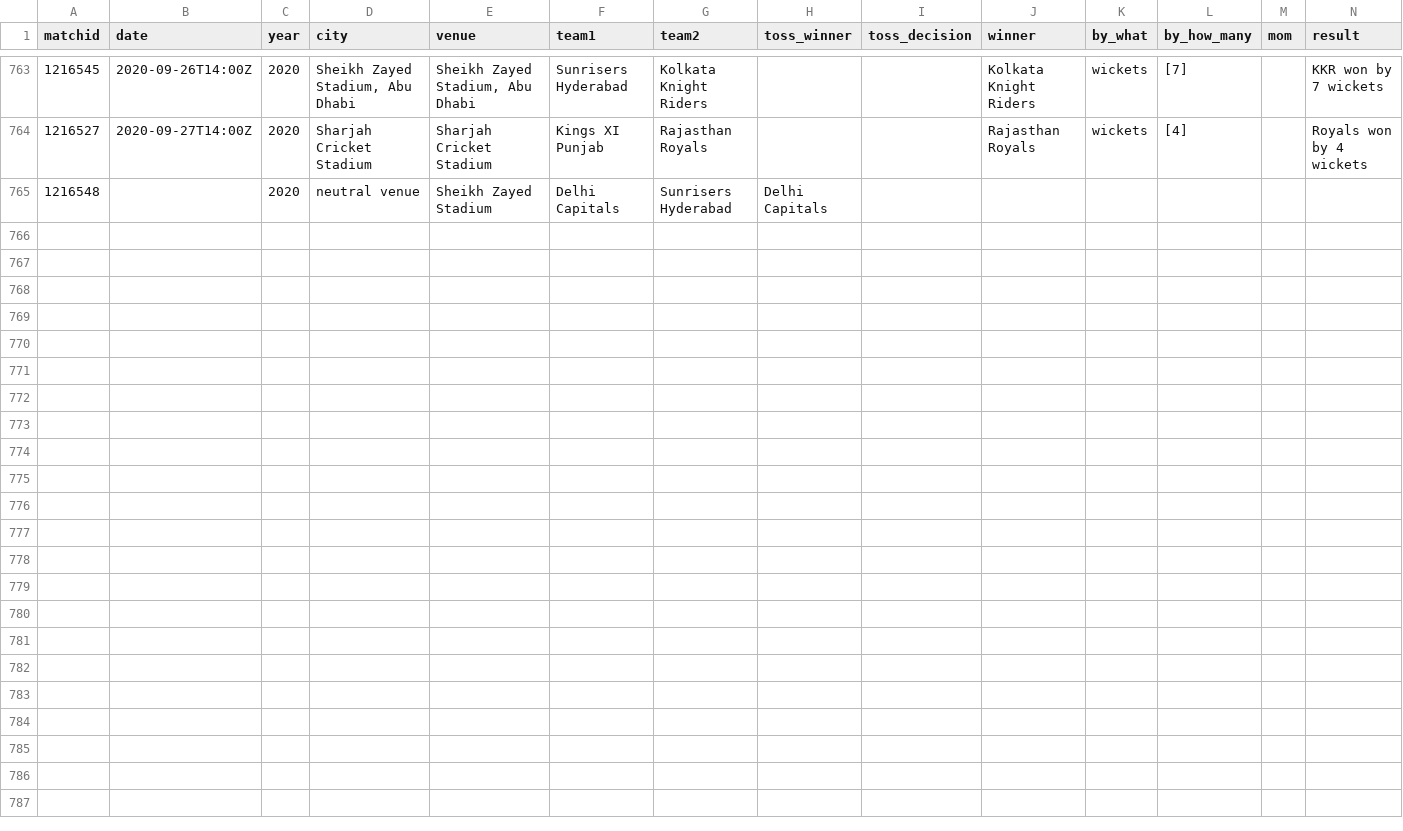
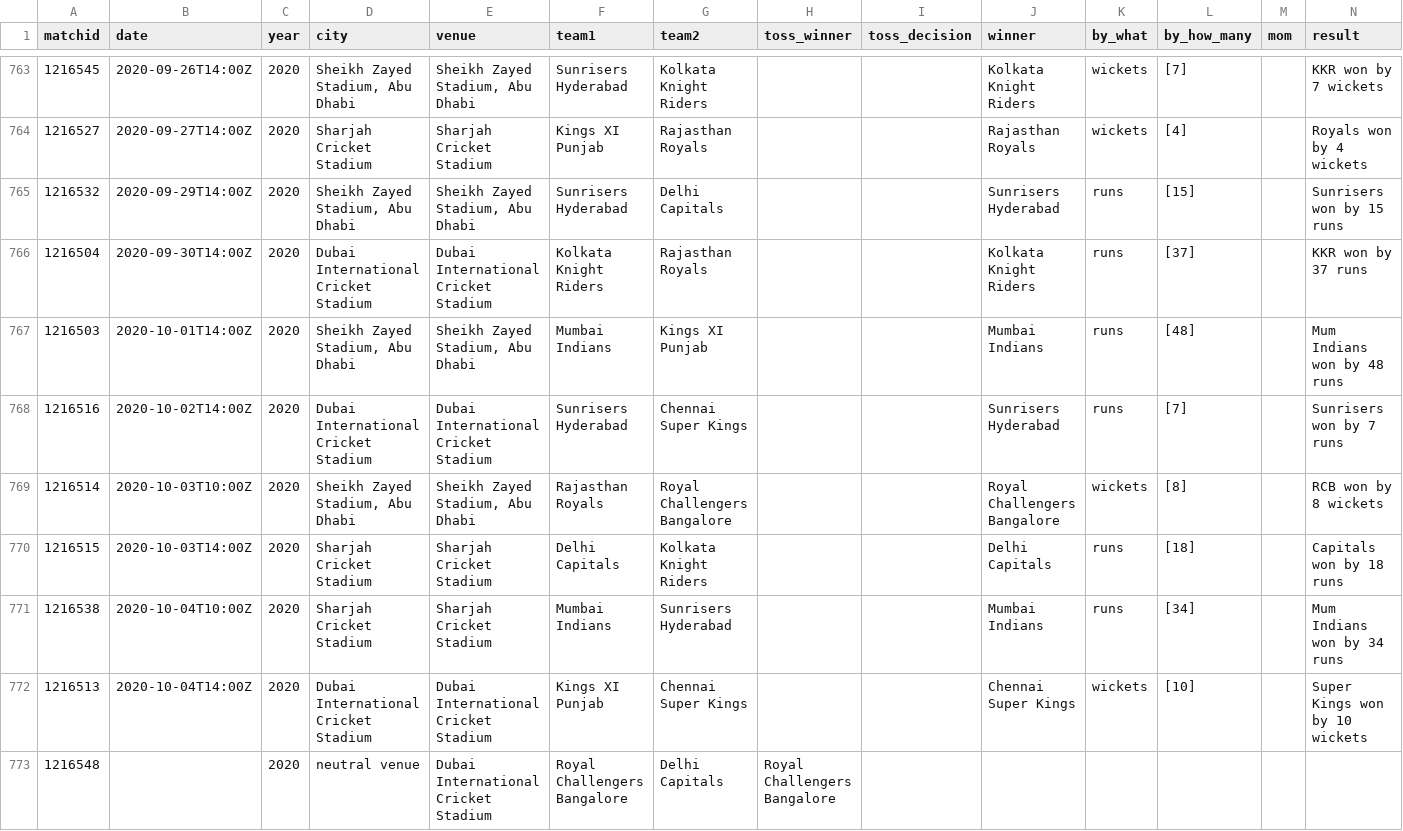
Before and after one commit to abhishek374/dream11, a CSV file: Data/pred_data_summary.csv, drawn as a sheet; only a part is shown, gaps mark what is left out; addresses are those after the commit; rows hold the shown columns only; the diff names each change by its address in the sheet, - before the commit and + after, or states it on an @@ line.

```diff
--- a/Data/pred_data_summary.csv
+++ b/Data/pred_data_summary.csv
+row 765: 1216532 | 2020-09-29T14:00Z | 2020 | Sheikh Zayed Stadium, Abu Dhabi | Sheikh Zayed Stadium, Abu Dhabi | Sunrisers Hyderabad | Delhi Capitals |  |  | Sunrisers Hyderabad | runs | [15] |  | Sunrisers won by 15 runs
+row 766: 1216504 | 2020-09-30T14:00Z | 2020 | Dubai International Cricket Stadium | Dubai International Cricket Stadium | Kolkata Knight Riders | Rajasthan Royals |  |  | Kolkata Knight Riders | runs | [37] |  | KKR won by 37 runs
+row 767: 1216503 | 2020-10-01T14:00Z | 2020 | Sheikh Zayed Stadium, Abu Dhabi | Sheikh Zayed Stadium, Abu Dhabi | Mumbai Indians | Kings XI Punjab |  |  | Mumbai Indians | runs | [48] |  | Mum Indians won by 48 runs
+row 768: 1216516 | 2020-10-02T14:00Z | 2020 | Dubai International Cricket Stadium | Dubai International Cricket Stadium | Sunrisers Hyderabad | Chennai Super Kings |  |  | Sunrisers Hyderabad | runs | [7] |  | Sunrisers won by 7 runs
+row 769: 1216514 | 2020-10-03T10:00Z | 2020 | Sheikh Zayed Stadium, Abu Dhabi | Sheikh Zayed Stadium, Abu Dhabi | Rajasthan Royals | Royal Challengers Bangalore |  |  | Royal Challengers Bangalore | wickets | [8] |  | RCB won by 8 wickets
+row 770: 1216515 | 2020-10-03T14:00Z | 2020 | Sharjah Cricket Stadium | Sharjah Cricket Stadium | Delhi Capitals | Kolkata Knight Riders |  |  | Delhi Capitals | runs | [18] |  | Capitals won by 18 runs
+row 771: 1216538 | 2020-10-04T10:00Z | 2020 | Sharjah Cricket Stadium | Sharjah Cricket Stadium | Mumbai Indians | Sunrisers Hyderabad |  |  | Mumbai Indians | runs | [34] |  | Mum Indians won by 34 runs
+row 772: 1216513 | 2020-10-04T14:00Z | 2020 | Dubai International Cricket Stadium | Dubai International Cricket Stadium | Kings XI Punjab | Chennai Super Kings |  |  | Chennai Super Kings | wickets | [10] |  | Super Kings won by 10 wickets
-E773 (venue): Sheikh Zayed Stadium
+E773 (venue): Dubai International Cricket Stadium
-F773 (team1): Delhi Capitals
+F773 (team1): Royal Challengers Bangalore
-G773 (team2): Sunrisers Hyderabad
+G773 (team2): Delhi Capitals
-H773 (toss_winner): Delhi Capitals
+H773 (toss_winner): Royal Challengers Bangalore
```
Also changed, not shown: Data/matchsummary.csv, Data/model_prediction.csv, 29 other files.
